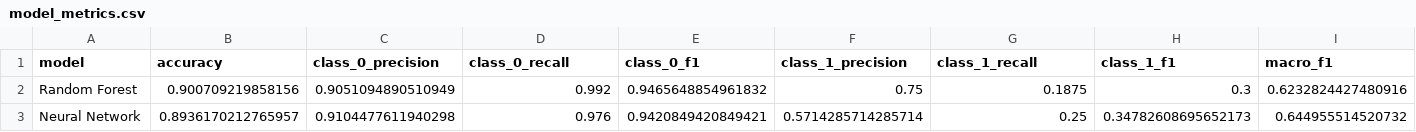
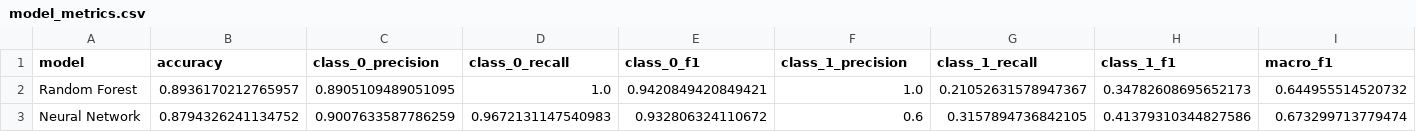
Before and after one commit to sohailshaik03/breast-cancer-multiomics-ml-thesis, a CSV file: results/model_metrics.csv, drawn as a sheet; only a part is shown; the diff covers the shown part only; the diff names each change by its address in the sheet, - before the commit and + after, or states it on an @@ line.

```diff
--- a/results/model_metrics.csv
+++ b/results/model_metrics.csv
-B2 (accuracy): 0.900709219858156
+B2 (accuracy): 0.8936170212765957
-C2 (class_0_precision): 0.9051094890510949
+C2 (class_0_precision): 0.8905109489051095
-D2 (class_0_recall): 0.992
+D2 (class_0_recall): 1.0
-E2 (class_0_f1): 0.9465648854961832
+E2 (class_0_f1): 0.9420849420849421
-F2 (class_1_precision): 0.75
+F2 (class_1_precision): 1.0
-G2 (class_1_recall): 0.1875
+G2 (class_1_recall): 0.21052631578947367
-H2 (class_1_f1): 0.3
+H2 (class_1_f1): 0.34782608695652173
-I2 (macro_f1): 0.6232824427480916
+I2 (macro_f1): 0.644955514520732
-B3 (accuracy): 0.8936170212765957
+B3 (accuracy): 0.8794326241134752
-C3 (class_0_precision): 0.9104477611940298
+C3 (class_0_precision): 0.9007633587786259
-D3 (class_0_recall): 0.976
+D3 (class_0_recall): 0.9672131147540983
-E3 (class_0_f1): 0.9420849420849421
+E3 (class_0_f1): 0.932806324110672
-F3 (class_1_precision): 0.5714285714285714
+F3 (class_1_precision): 0.6
-G3 (class_1_recall): 0.25
+G3 (class_1_recall): 0.3157894736842105
-H3 (class_1_f1): 0.34782608695652173
+H3 (class_1_f1): 0.41379310344827586
-I3 (macro_f1): 0.644955514520732
+I3 (macro_f1): 0.673299713779474
```
Also changed, not shown: 39 edited cells elsewhere in this file, 22 other files.
